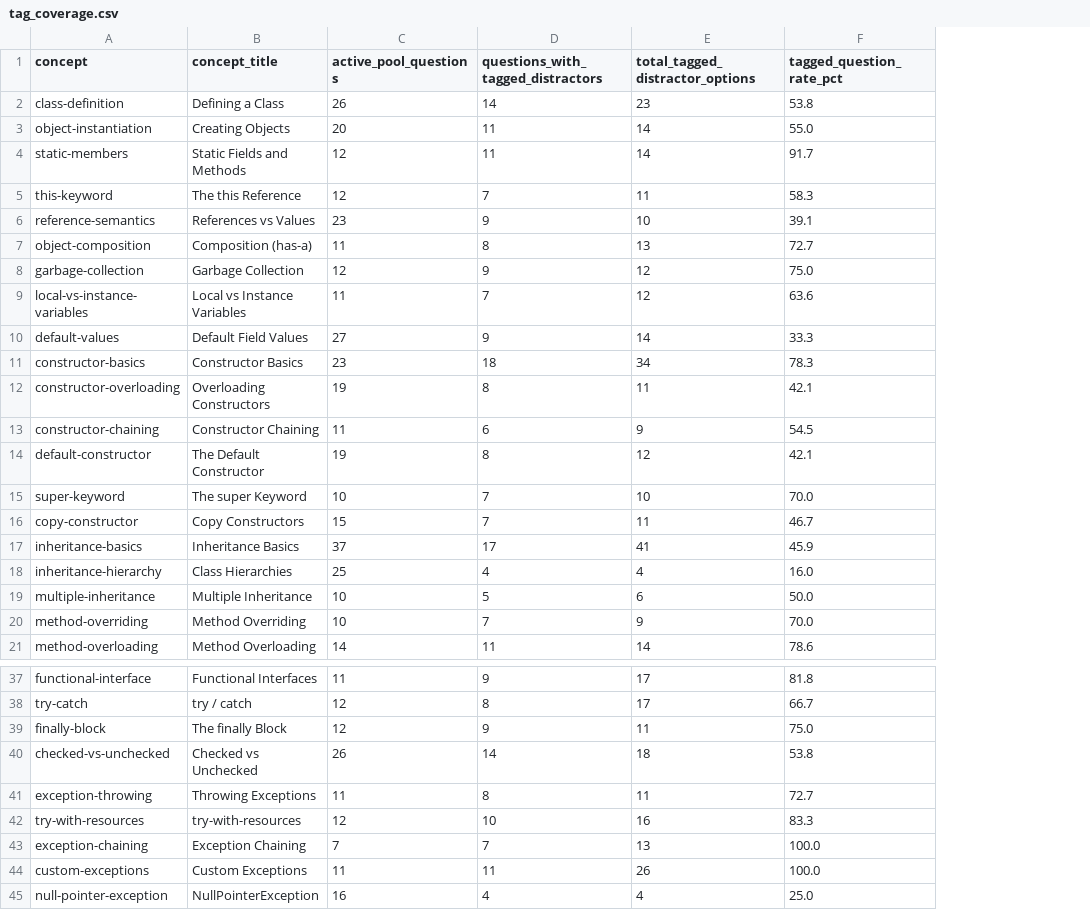
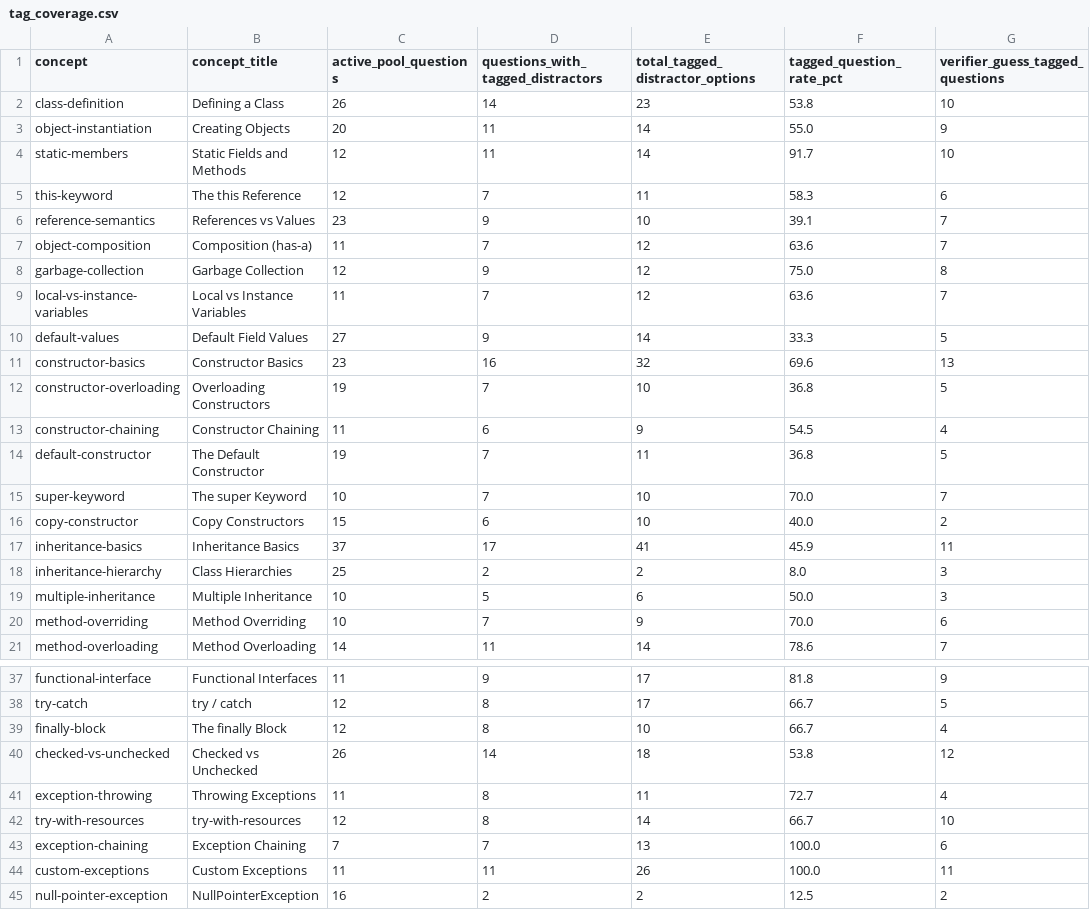
Before and after one commit to haseebcs6687/FYP2, a CSV file: docs/report_assets/tag_coverage.csv, drawn as a sheet; only a part is shown, gaps mark what is left out; the diff covers the shown part only; the diff names each change by its address in the sheet, - before the commit and + after, or states it on an @@ line.

Commit message:
Phase 12b: correct tag coverage and automation figures

```diff
--- a/docs/report_assets/tag_coverage.csv
+++ b/docs/report_assets/tag_coverage.csv
+column G (verifier_guess_tagged_questions), rows 2-21: 10 | 9 | 10 | 6 | 7 | 7 | 8 | 7 | 5 | 13 | 5 | 4 | 5 | 7 | 2 | 11 | 3 | 3 | 6 | 7; rows 37-45: 9 | 5 | 4 | 12 | 4 | 10 | 6 | 11 | 2
-D7: 8
+D7: 7
-E7 (total_tagged_distractor_options): 13
+E7 (total_tagged_distractor_options): 12
-F7 (tagged_question_rate_pct): 72.7
+F7 (tagged_question_rate_pct): 63.6
-D11: 18
+D11: 16
-E11 (total_tagged_distractor_options): 34
+E11 (total_tagged_distractor_options): 32
-F11 (tagged_question_rate_pct): 78.3
+F11 (tagged_question_rate_pct): 69.6
-D12: 8
+D12: 7
-E12 (total_tagged_distractor_options): 11
+E12 (total_tagged_distractor_options): 10
-F12 (tagged_question_rate_pct): 42.1
+F12 (tagged_question_rate_pct): 36.8
-D14: 8
+D14: 7
-E14 (total_tagged_distractor_options): 12
+E14 (total_tagged_distractor_options): 11
-F14 (tagged_question_rate_pct): 42.1
+F14 (tagged_question_rate_pct): 36.8
-D16: 7
+D16: 6
-E16 (total_tagged_distractor_options): 11
+E16 (total_tagged_distractor_options): 10
-F16 (tagged_question_rate_pct): 46.7
+F16 (tagged_question_rate_pct): 40.0
-D18: 4
+D18: 2
-E18 (total_tagged_distractor_options): 4
+E18 (total_tagged_distractor_options): 2
-F18 (tagged_question_rate_pct): 16.0
+F18 (tagged_question_rate_pct): 8.0
-D39: 9
+D39: 8
-E39 (total_tagged_distractor_options): 11
+E39 (total_tagged_distractor_options): 10
-F39 (tagged_question_rate_pct): 75.0
+F39 (tagged_question_rate_pct): 66.7
-D42: 10
+D42: 8
-E42 (total_tagged_distractor_options): 16
+E42 (total_tagged_distractor_options): 14
-F42 (tagged_question_rate_pct): 83.3
+F42 (tagged_question_rate_pct): 66.7
-D45: 4
+D45: 2
-E45 (total_tagged_distractor_options): 4
+E45 (total_tagged_distractor_options): 2
-F45 (tagged_question_rate_pct): 25.0
+F45 (tagged_question_rate_pct): 12.5
```
Also changed, not shown: 12 edited cells elsewhere in this file, docs/report_assets/journey_metrics.csv, 8 other files.
